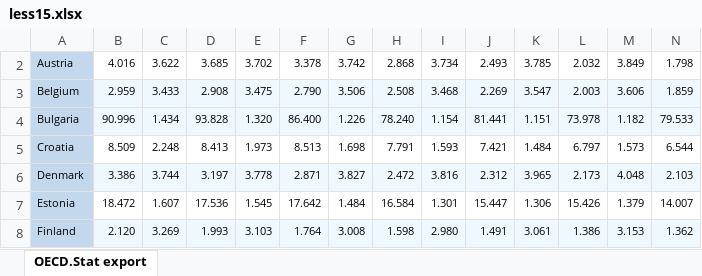
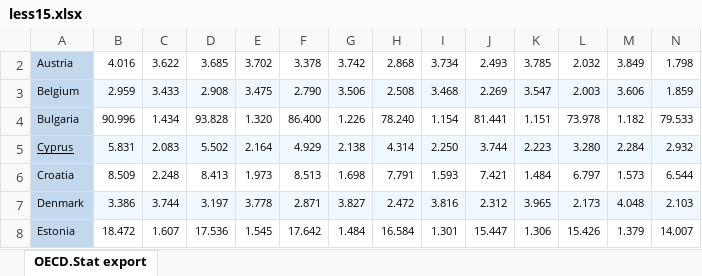
Before and after one commit to gCascone01/Analisi_Statistica_DPDFP, an Excel workbook: Datasets/European-Country/less15.xlsx, sheet OECD.Stat export, drawn as a sheet; only a part is shown; the shorter side is filled out with more unchanged rows; values as stored, in another font and other column widths than the file's, no borders; rows hold the shown columns only; the diff covers the shown part only; the diff names each change by its address in the sheet, - before the commit and + after, or states it on an @@ line.

```diff
--- a/Datasets/European-Country/less15.xlsx (sheet OECD.Stat export)
+++ b/Datasets/European-Country/less15.xlsx (sheet OECD.Stat export)
-B4:N4 fill: #F0F8FF
+B4:N4 fill: none
+row 5: Cyprus | 5.831 | 2.083 | 5.502 | 2.164 | 4.929 | 2.138 | 4.314 | 2.250 | 3.744 | 2.223 | 3.280 | 2.284 | 2.932
```
Also changed, not shown: cell formats elsewhere in this sheet, Datasets/European-Country/15-64.xlsx, Datasets/European-Country/64.xlsx, 2 other files.
